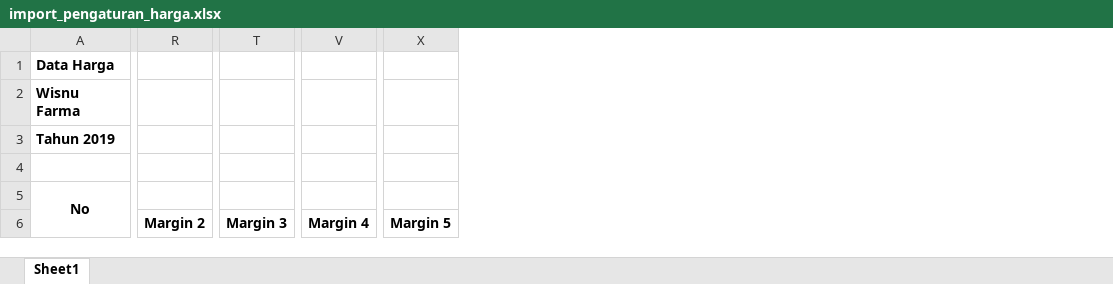
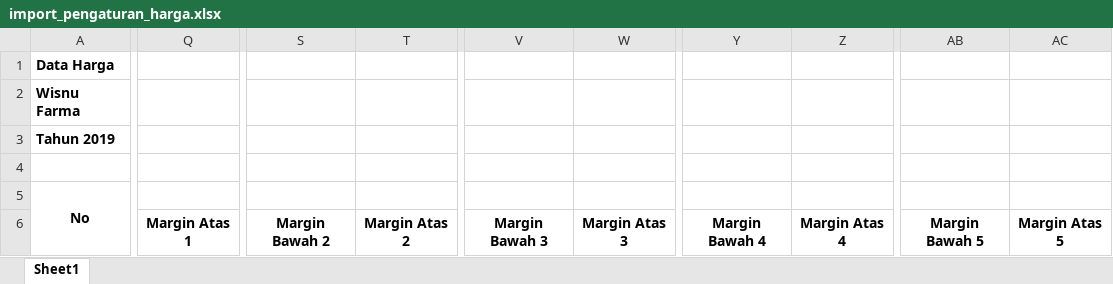
Before and after one commit to Chrissu-chan/wf-backup, an Excel workbook: public/public/produk/pengaturan_harga/import_pengaturan_harga.xlsx, sheet Sheet1, drawn as a sheet; only a part is shown, gaps mark what is left out; values as stored, in another font and other column widths than the file's, no borders; removed rows and columns are numbered as before the commit, all else as after; the diff covers the shown part only; the diff names each change by its address in the sheet, - before the commit and + after, or states it on an @@ line.

```diff
--- a/public/public/produk/pengaturan_harga/import_pengaturan_harga.xlsx (sheet Sheet1)
+++ b/public/public/produk/pengaturan_harga/import_pengaturan_harga.xlsx (sheet Sheet1)
+column Q, row 6: Margin Atas 1
-column R, row 6: Margin 2
+column S, row 6: Margin Bawah 2
+column T, row 6: Margin Atas 2
-column T, row 6: Margin 3
+column V, row 6: Margin Bawah 3
+column W, row 6: Margin Atas 3
-column V, row 6: Margin 4
+column Y, row 6: Margin Bawah 4
+column Z, row 6: Margin Atas 4
-column X, row 6: Margin 5
+column AB, row 6: Margin Bawah 5
+column AC, row 6: Margin Atas 5
```
Also changed, not shown: 1 edited cell elsewhere in this sheet, public/public/master/obat/import_obat.xlsx, 10 other files.
